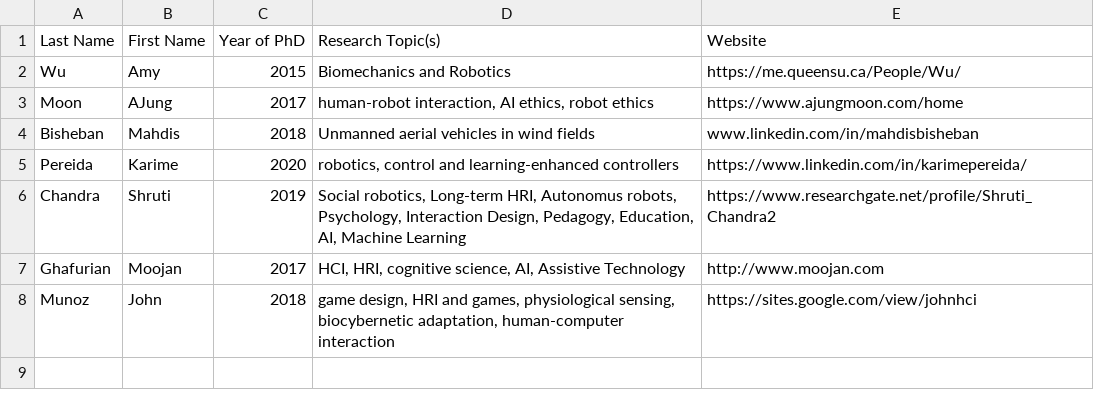
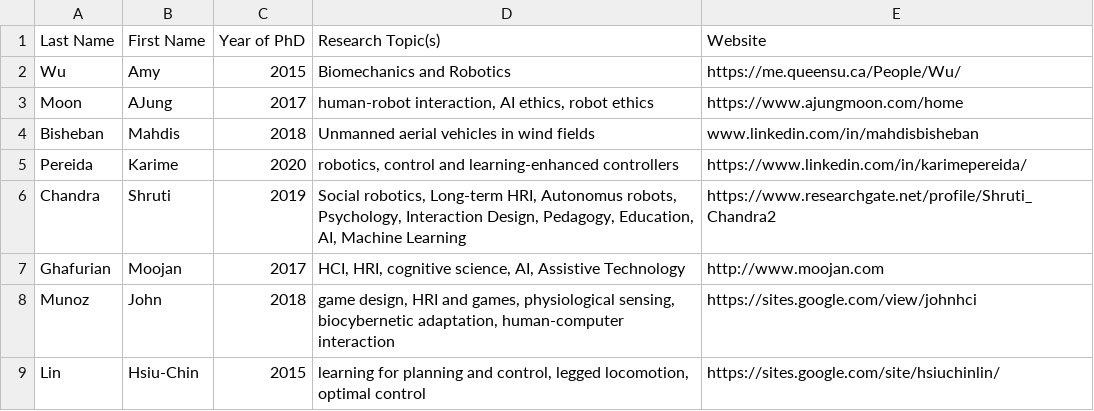
Before and after one commit to canada-robotics-research-lists/canada-BIPOC-in-robotics-research, a CSV file: list.csv, drawn as a sheet; the diff names each change by its address in the sheet, - before the commit and + after, or states it on an @@ line.

Commit message:
Update list.csv

```diff
--- a/list.csv
+++ b/list.csv
+row 9: Lin | Hsiu-Chin | 2015 | learning for planning and control, legged locomotion, optimal control | https://sites.google.com/site/hsiuchinlin/
```
